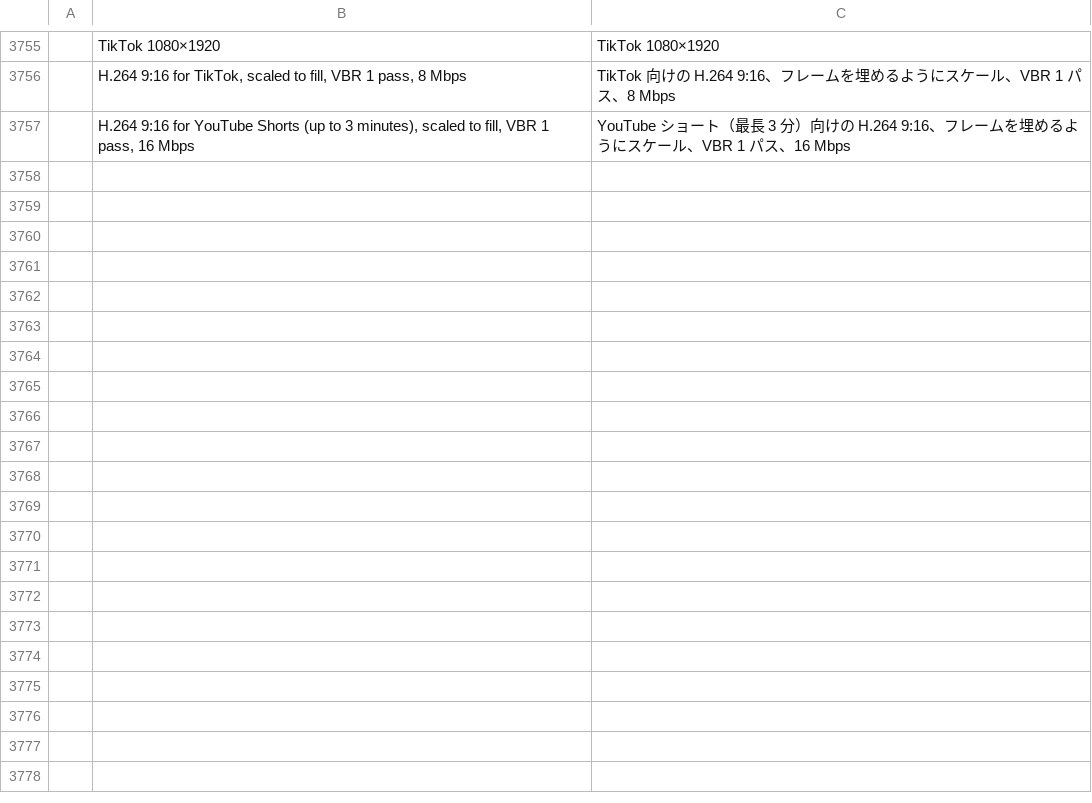
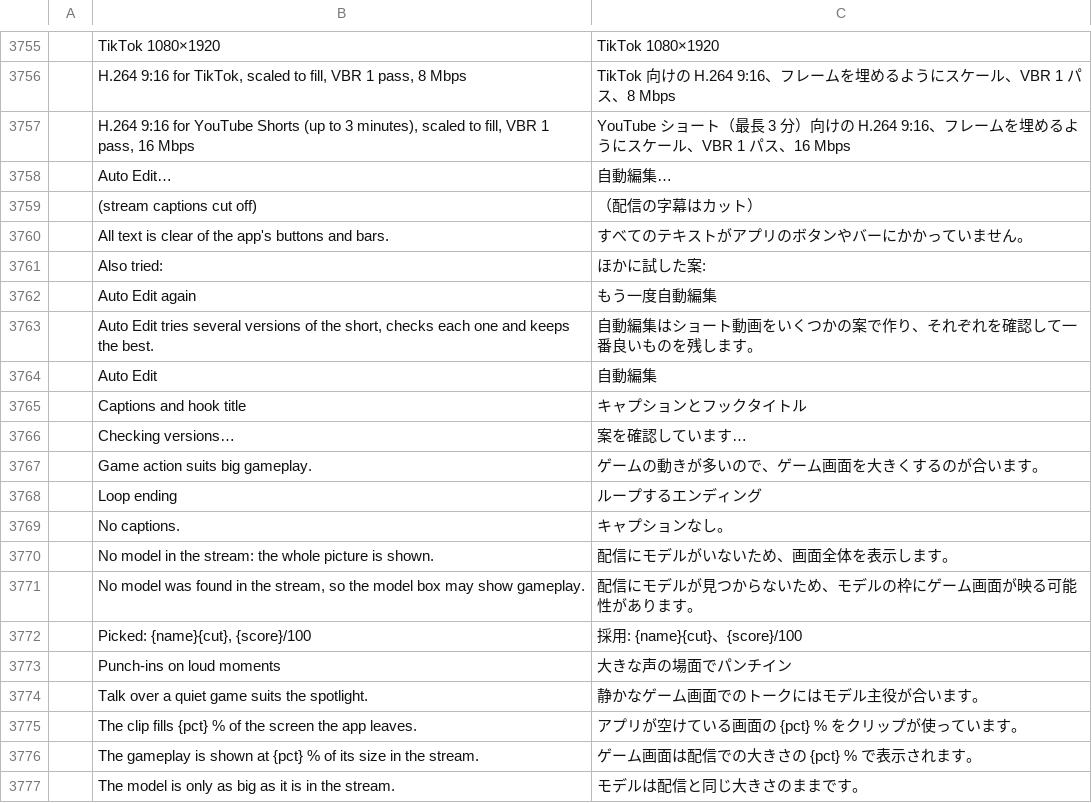
Before and after one commit to GOD-GAMER/filmcraft, a TSV file: crates/ui-egui/src/i18n/ja.tsv, drawn as a sheet; only a part is shown, gaps mark what is left out; the diff covers the shown part only.

```diff
--- a/crates/ui-egui/src/i18n/ja.tsv
+++ b/crates/ui-egui/src/i18n/ja.tsv
@@ -3757 +3757,21 @@
 	H.264 9:16 for YouTube Shorts (up to 3 minutes), scaled to fill, VBR 1 pass, 16 Mbps	YouTube ショート（最長 3 分）向けの H.264 9:16、フレームを埋めるようにスケール、VBR 1 パス、16 Mbps
+	Auto Edit…	自動編集…
+	 (stream captions cut off)	（配信の字幕はカット）
+	All text is clear of the app's buttons and bars.	すべてのテキストがアプリのボタンやバーにかかっていません。
+	Also tried:	ほかに試した案:
+	Auto Edit again	もう一度自動編集
+	Auto Edit tries several versions of the short, checks each one and keeps the best.	自動編集はショート動画をいくつかの案で作り、それぞれを確認して一番良いものを残します。
+	Auto Edit	自動編集
+	Captions and hook title	キャプションとフックタイトル
+	Checking versions…	案を確認しています…
+	Game action suits big gameplay.	ゲームの動きが多いので、ゲーム画面を大きくするのが合います。
+	Loop ending	ループするエンディング
+	No captions.	キャプションなし。
+	No model in the stream: the whole picture is shown.	配信にモデルがいないため、画面全体を表示します。
+	No model was found in the stream, so the model box may show gameplay.	配信にモデルが見つからないため、モデルの枠にゲーム画面が映る可能性があります。
+	Picked: {name}{cut}, {score}/100	採用: {name}{cut}、{score}/100
+	Punch-ins on loud moments	大きな声の場面でパンチイン
+	Talk over a quiet game suits the spotlight.	静かなゲーム画面でのトークにはモデル主役が合います。
+	The clip fills {pct} % of the screen the app leaves.	アプリが空けている画面の {pct} % をクリップが使っています。
+	The gameplay is shown at {pct} % of its size in the stream.	ゲーム画面は配信での大きさの {pct} % で表示されます。
+	The model is only as big as it is in the stream.	モデルは配信と同じ大きさのままです。
```
Also changed, not shown: 16 added rows elsewhere in this file, crates/ui-egui/src/i18n/de.tsv, crates/ui-egui/src/i18n/es.tsv, 21 other files.
